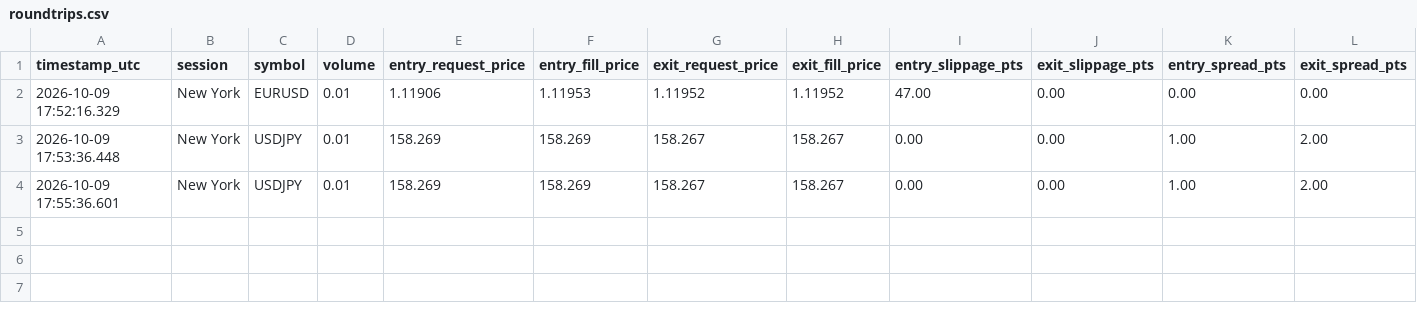
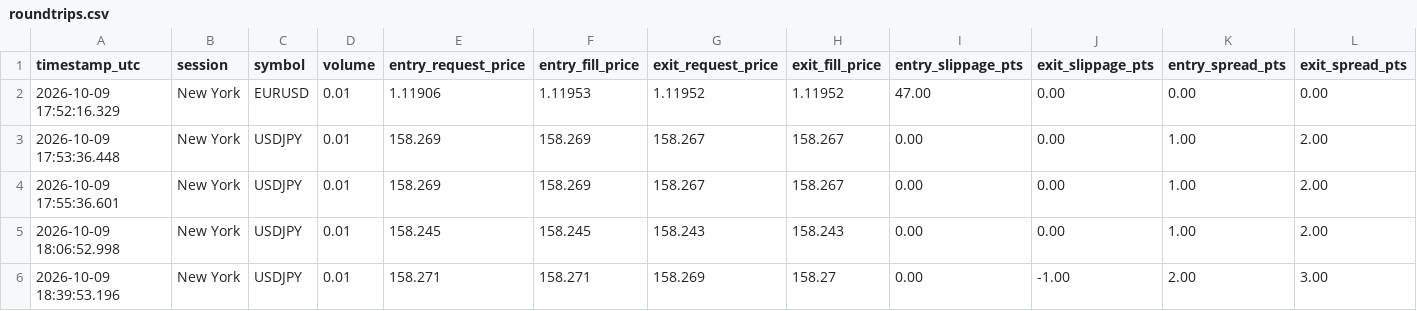
Before and after one commit to ryz-ryx/paper-mm, a CSV file: slow_strategies/mt5_exec_test/roundtrips.csv, drawn as a sheet; only a part is shown; rows hold the shown columns only; the diff names each change by its address in the sheet, - before the commit and + after, or states it on an @@ line.

```diff
--- a/slow_strategies/mt5_exec_test/roundtrips.csv
+++ b/slow_strategies/mt5_exec_test/roundtrips.csv
+row 5: 2026-10-09 18:06:52.998 | New York | USDJPY | 0.01 | 158.245 | 158.245 | 158.243 | 158.243 | 0.00 | 0.00 | 1.00 | 2.00
+row 6: 2026-10-09 18:39:53.196 | New York | USDJPY | 0.01 | 158.271 | 158.271 | 158.269 | 158.27 | 0.00 | -1.00 | 2.00 | 3.00
```
Also changed, not shown: slow_strategies/mt5_exec_test/trades.csv, 3 other files.
